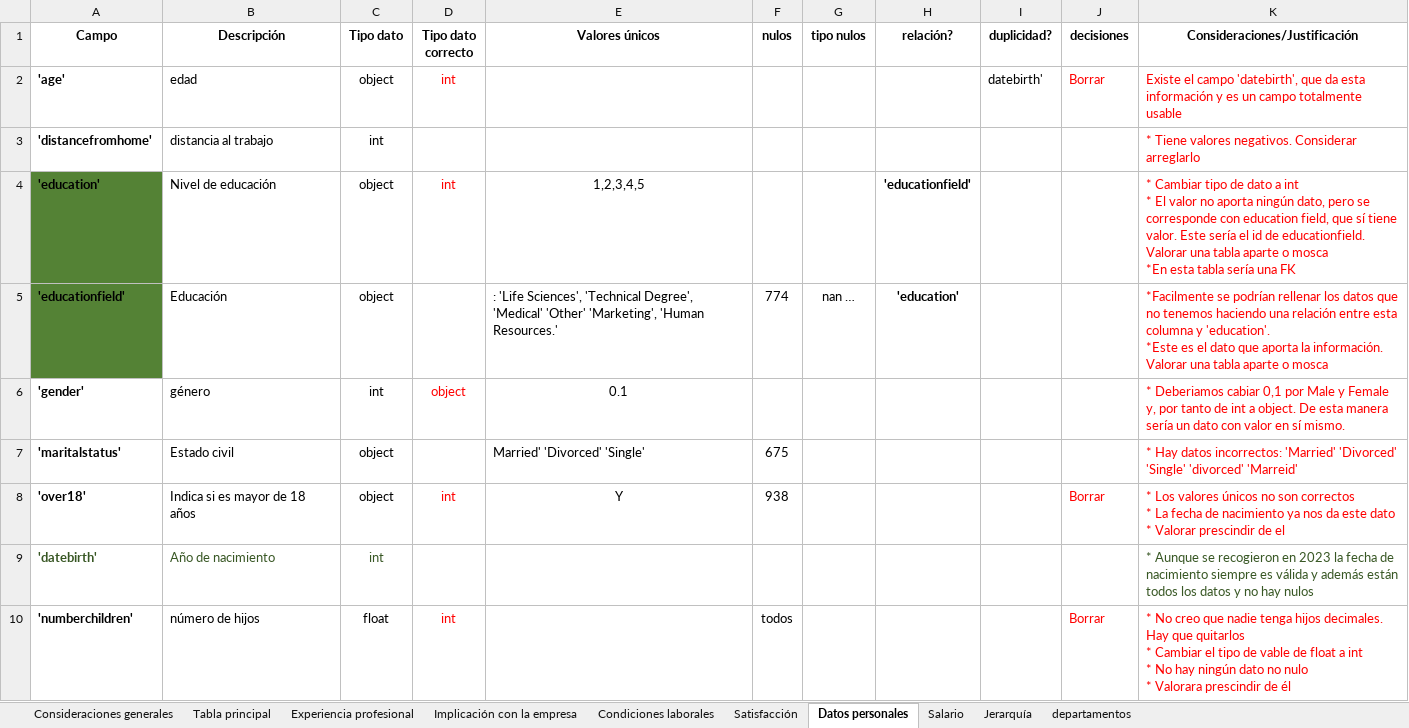
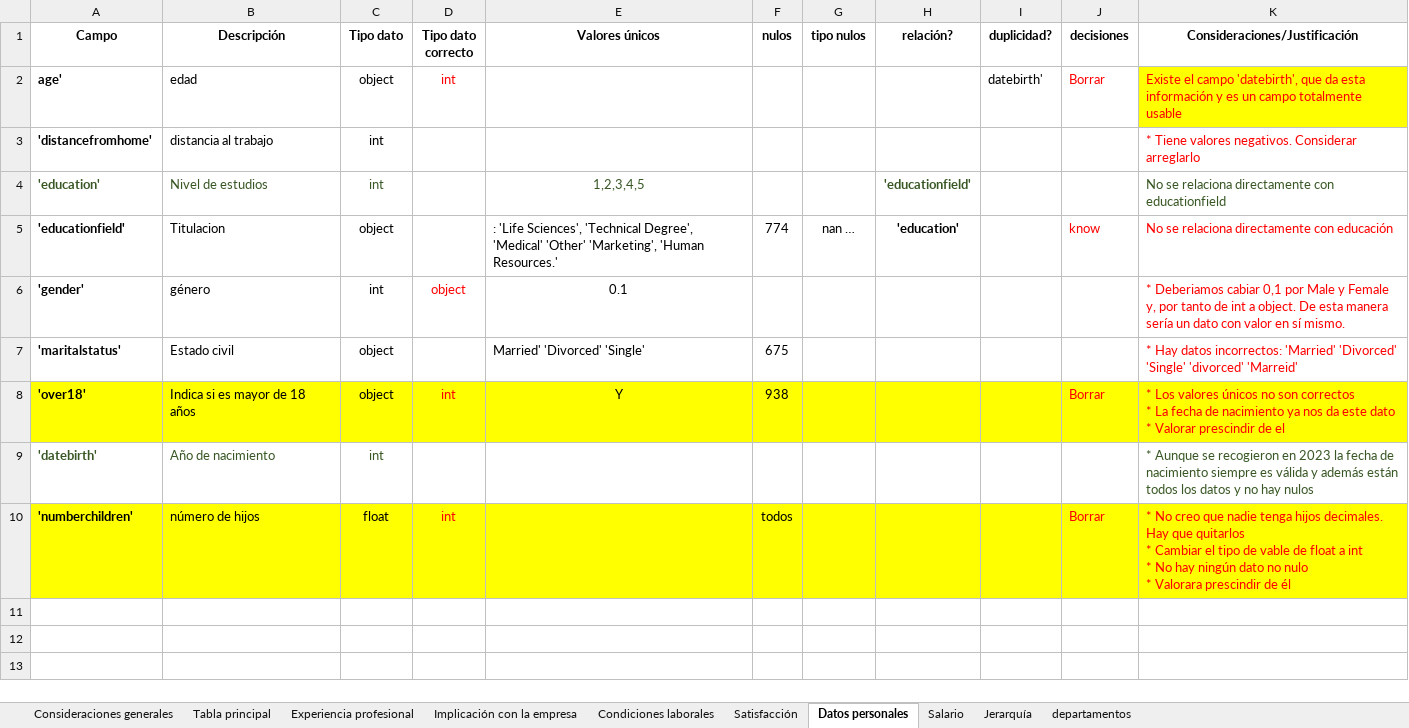
Before and after one commit to FiSaRaff/project-da-promo-k-modulo-3-team-2, an Excel workbook: Agrupación de datos y decisiones.xlsx, sheet Datos personales, drawn as a sheet; values as stored, in another font and other column widths than the file's, no borders; ↵ is a line break in a cell; the diff names each change by its address in the sheet, - before the commit and + after, or states it on an @@ line.

```diff
--- a/Agrupación de datos y decisiones.xlsx (sheet Datos personales)
+++ b/Agrupación de datos y decisiones.xlsx (sheet Datos personales)
-A2 (Campo): 'age'
+A2 (Campo): age'
-K2 fill: none
+K2 fill: #FFFF00
-A4:A5 fill: #548235
+A4:A5 fill: none
-A4:C4 text colour: black
+A4:C4 text colour: #385724
-B4 (Descripción): Nivel de educación
+B4 (Descripción): Nivel de estudios
-C4 (Tipo dato): object
+C4 (Tipo dato): int
-D4 (Tipo dato correcto): int
+D4 (Tipo dato correcto): (empty)
-E4 text colour: black
+E4 text colour: #385724
-H4 text colour: black
+H4 text colour: #385724
-K4 (Consideraciones/Justificación): * Cambiar tipo de dato a int ↵ * El valor no aporta ningún dato, pero se corresponde con education field, que sí tiene valor. Este sería el id de educationfield. Valorar una tabla aparte o mosca ↵ *En esta tabla sería una FK
+K4 (Consideraciones/Justificación): No se relaciona directamente con educationfield
-K4 text colour: #FF0000
+K4 text colour: #385724
-B5 (Descripción): Educación
+B5 (Descripción): Titulacion
-J5 (decisiones): (empty)
+J5 (decisiones): know
-K5 (Consideraciones/Justificación): *Facilmente se podrían rellenar los datos que no tenemos haciendo una relación entre esta columna y 'education'. ↵ *Este es el dato que aporta la información. Valorar una tabla aparte o mosca
+K5 (Consideraciones/Justificación): No se relaciona directamente con educación
-A8:K8 fill: none
+A8:K8 fill: #FFFF00
-A10:K10 fill: none
+A10:K10 fill: #FFFF00
```
Also changed, not shown: sheet Salario, sheet Experiencia profesional, sheet Tabla principal, sheet Condiciones laborales.
